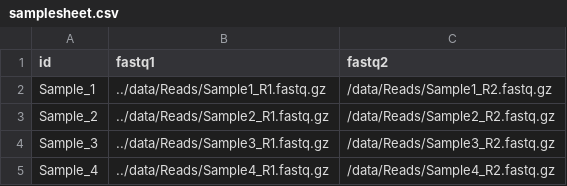
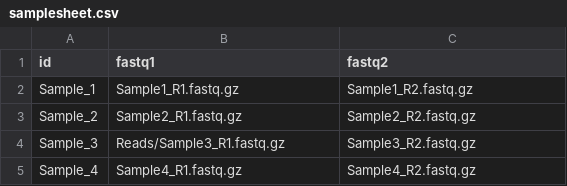
Before and after one commit to spirpinias/alignment, a CSV file: samplesheet.csv, drawn as a sheet.

Commit message:
Update samplesheet.csv

```diff
--- a/samplesheet.csv
+++ b/samplesheet.csv
@@ -1,5 +1,5 @@
 id,fastq1,fastq2
-Sample_1,../data/Reads/Sample1_R1.fastq.gz,/data/Reads/Sample1_R2.fastq.gz
-Sample_2,../data/Reads/Sample2_R1.fastq.gz,/data/Reads/Sample2_R2.fastq.gz
-Sample_3,../data/Reads/Sample3_R1.fastq.gz,/data/Reads/Sample3_R2.fastq.gz
-Sample_4,../data/Reads/Sample4_R1.fastq.gz,/data/Reads/Sample4_R2.fastq.gz
+Sample_1,Sample1_R1.fastq.gz,Sample1_R2.fastq.gz
+Sample_2,Sample2_R1.fastq.gz,Sample2_R2.fastq.gz
+Sample_3,Reads/Sample3_R1.fastq.gz,Sample3_R2.fastq.gz
+Sample_4,Sample4_R1.fastq.gz,Sample4_R2.fastq.gz
```
